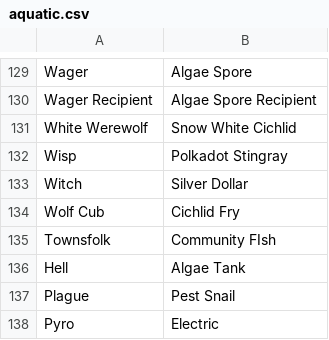
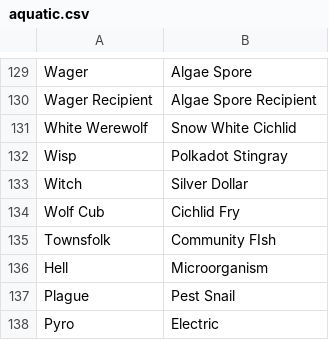
Before and after one commit to WerewolvesRevamped/Packs, a CSV file: Theme/aquatic.csv, drawn as a sheet; only a part is shown, gaps mark what is left out.

Commit message:
Update aquatic.csv

```diff
--- a/Theme/aquatic.csv
+++ b/Theme/aquatic.csv
@@ -135,3 +135,3 @@ Wolf Cub,Cichlid Fry
 Townsfolk,Community FIsh
-Hell,Algae Tank
+Hell,Microorganism
 Plague,Pest Snail
```
